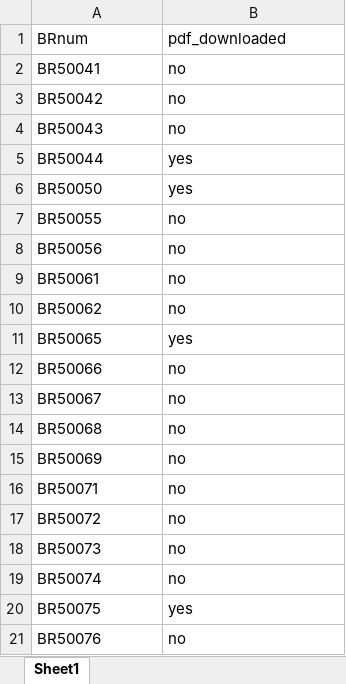
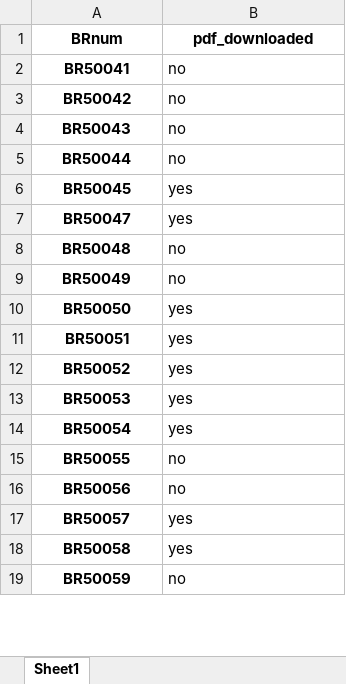
Before and after one commit to TornbjergSpecialiserne/SPAC-Projects, an Excel workbook: Week5/customer_data/Metadata2017_2020.xlsx, sheet Sheet1, drawn as a sheet; only a part is shown; values as stored, in another font and other column widths than the file's, no borders; table styles not drawn; removed rows and columns are numbered as before the commit, all else as after; the diff covers the shown part only; the diff names each change by its address in the sheet, - before the commit and + after, or states it on an @@ line.

```diff
--- a/Week5/customer_data/Metadata2017_2020.xlsx (sheet Sheet1)
+++ b/Week5/customer_data/Metadata2017_2020.xlsx (sheet Sheet1)
@@ A1:B1 bold: off → on, alignment: left → center @@
@@ A2:A5 bold: off → on, alignment: left → center @@
-B5 (pdf_downloaded): yes
+B5 (pdf_downloaded): no
+row 6: BR50045 | yes
+row 7: BR50047 | yes
+row 8: BR50048 | no
+row 9: BR50049 | no
@@ A10 bold: off → on, alignment: left → center @@
+row 11: BR50051 | yes
+row 12: BR50052 | yes
+row 13: BR50053 | yes
+row 14: BR50054 | yes
@@ A15:A16 bold: off → on, alignment: left → center @@
-row 9: BR50061 | no
-row 10: BR50062 | no
-A17 (BRnum): BR50065
+A17 (BRnum): BR50057
@@ A17 bold: off → on, alignment: left → center @@
-row 12: BR50066 | no
-row 13: BR50067 | no
-row 14: BR50068 | no
-row 15: BR50069 | no
-row 16: BR50071 | no
-row 17: BR50072 | no
-row 18: BR50073 | no
-row 19: BR50074 | no
-A18 (BRnum): BR50075
+A18 (BRnum): BR50058
@@ A18:A19 bold: off → on, alignment: left → center @@
-A19 (BRnum): BR50076
+A19 (BRnum): BR50059
```
Also changed, not shown: 2 added rows elsewhere in this sheet, 12 other files.
